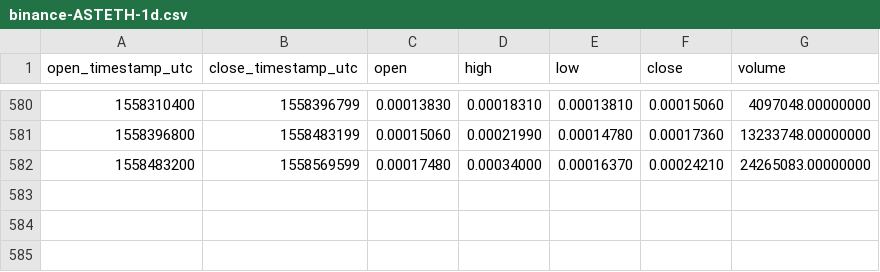
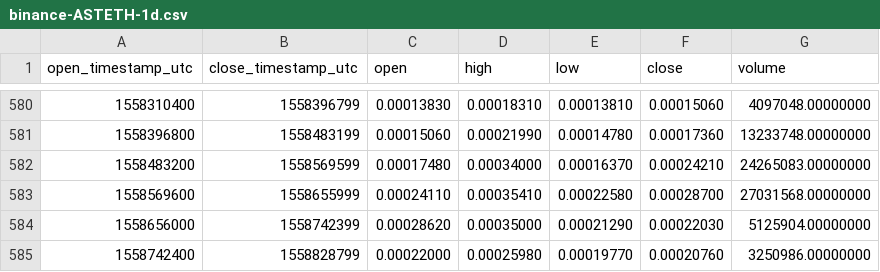
Before and after one commit to cryptobigbro/binance-ASTETH, a CSV file: binance-ASTETH-1d.csv, drawn as a sheet; only a part is shown, gaps mark what is left out.

Commit message:
Update OHLCV data.

```diff
--- a/binance-ASTETH-1d.csv
+++ b/binance-ASTETH-1d.csv
@@ -582 +582,4 @@ open_timestamp_utc,close_timestamp_utc,open,high,low,close,volume
 1558483200,1558569599,0.00017480,0.00034000,0.00016370,0.00024210,24265083.00000000
+1558569600,1558655999,0.00024110,0.00035410,0.00022580,0.00028700,27031568.00000000
+1558656000,1558742399,0.00028620,0.00035000,0.00021290,0.00022030,5125904.00000000
+1558742400,1558828799,0.00022000,0.00025980,0.00019770,0.00020760,3250986.00000000
```
Also changed, not shown: 1 other file.
